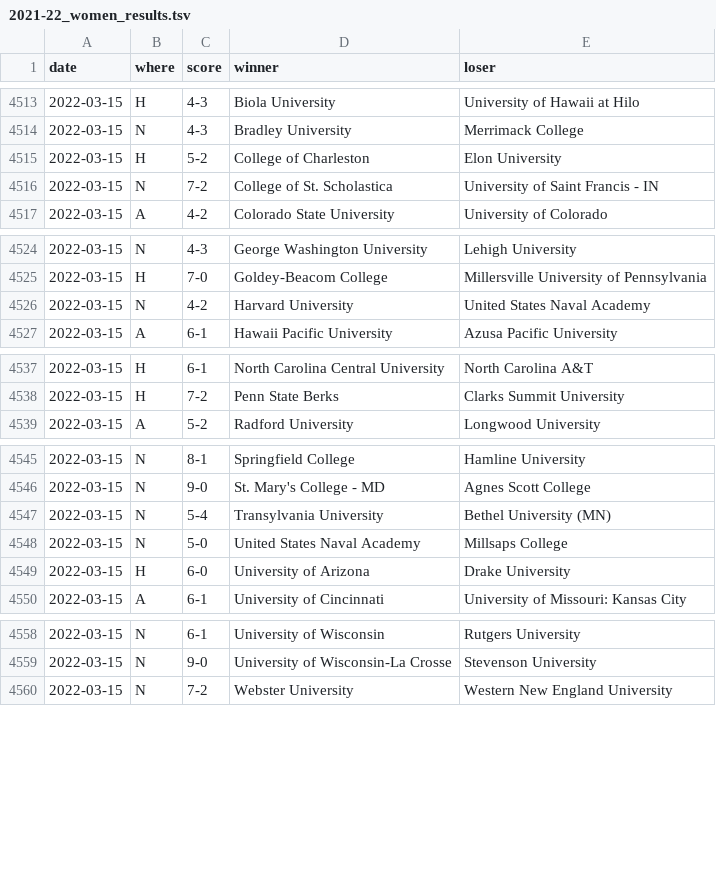
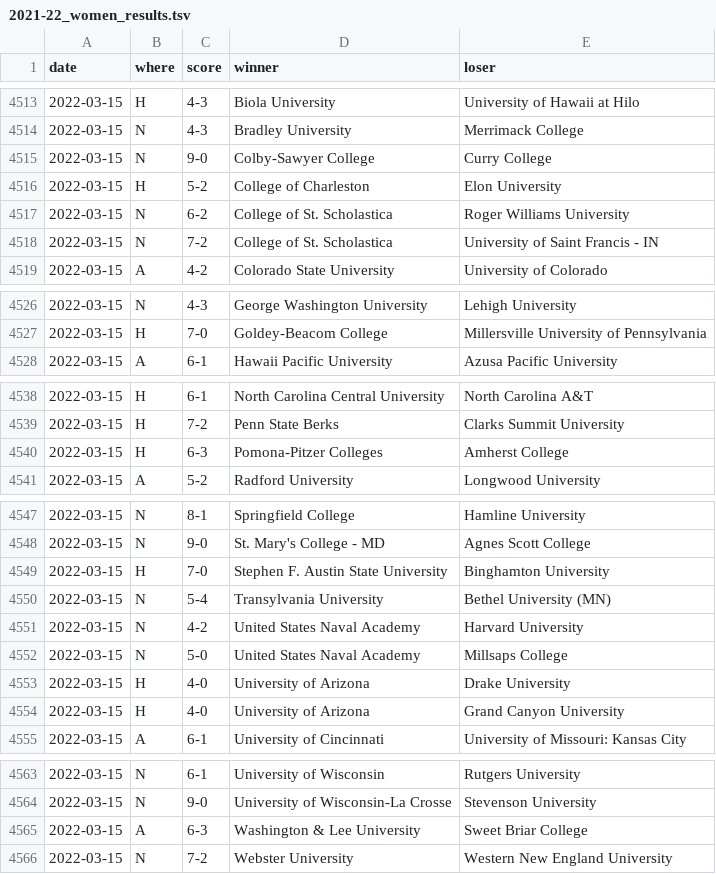
Before and after one commit to TennisOpenData/college-tennis-massey, a TSV file: 2021-22_women_results.tsv, drawn as a sheet; only a part is shown, gaps mark what is left out.

```diff
--- a/2021-22_women_results.tsv
+++ b/2021-22_women_results.tsv
@@ -4514,3 +4514,5 @@ date	where	score	winner	loser
 2022-03-15	N	4-3	Bradley University	Merrimack College
+2022-03-15	N	9-0	Colby-Sawyer College	Curry College
 2022-03-15	H	5-2	College of Charleston	Elon University
+2022-03-15	N	6-2	College of St. Scholastica	Roger Williams University
 2022-03-15	N	7-2	College of St. Scholastica	University of Saint Francis - IN
@@ -4525,3 +4527,2 @@ date	where	score	winner	loser
 2022-03-15	H	7-0	Goldey-Beacom College	Millersville University of Pennsylvania
-2022-03-15	N	4-2	Harvard University	United States Naval Academy
 2022-03-15	A	6-1	Hawaii Pacific University	Azusa Pacific University
@@ -4538,2 +4539,3 @@ date	where	score	winner	loser
 2022-03-15	H	7-2	Penn State Berks	Clarks Summit University
+2022-03-15	H	6-3	Pomona-Pitzer Colleges	Amherst College
 2022-03-15	A	5-2	Radford University	Longwood University
@@ -4546,5 +4548,8 @@ date	where	score	winner	loser
 2022-03-15	N	9-0	St. Mary's College - MD	Agnes Scott College
+2022-03-15	H	7-0	Stephen F. Austin State University	Binghamton University
 2022-03-15	N	5-4	Transylvania University	Bethel University (MN)
+2022-03-15	N	4-2	United States Naval Academy	Harvard University
 2022-03-15	N	5-0	United States Naval Academy	Millsaps College
-2022-03-15	H	6-0	University of Arizona	Drake University
+2022-03-15	H	4-0	University of Arizona	Drake University
+2022-03-15	H	4-0	University of Arizona	Grand Canyon University
 2022-03-15	A	6-1	University of Cincinnati	University of Missouri: Kansas City
@@ -4559,2 +4564,3 @@ date	where	score	winner	loser
 2022-03-15	N	9-0	University of Wisconsin-La Crosse	Stevenson University
+2022-03-15	A	6-3	Washington & Lee University	Sweet Briar College
 2022-03-15	N	7-2	Webster University	Western New England University
```
Also changed, not shown: 2021-22_men_results.tsv.
